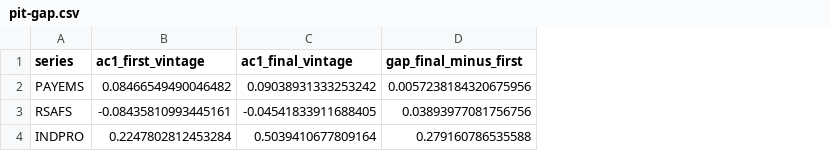
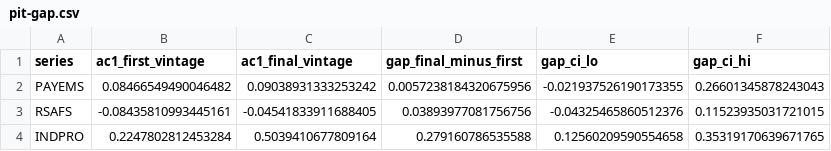
Before and after one commit to stefaniabio23/deep-quantitative-research, a CSV file: projects/alfred-revision-momentum/expected-output/pit-gap.csv, drawn as a sheet; the diff names each change by its address in the sheet, - before the commit and + after, or states it on an @@ line.

```diff
--- a/projects/alfred-revision-momentum/expected-output/pit-gap.csv
+++ b/projects/alfred-revision-momentum/expected-output/pit-gap.csv
+column E (gap_ci_lo), rows 2-4: -0.021937526190173355 | -0.04325465860512376 | 0.12560209590554658
+column F (gap_ci_hi), rows 2-4: 0.26601345878243043 | 0.11523935031721015 | 0.35319170639671765
```
Also changed, not shown: projects/alfred-revision-momentum/expected-output/stage1-momentum.csv, 3 other files.
